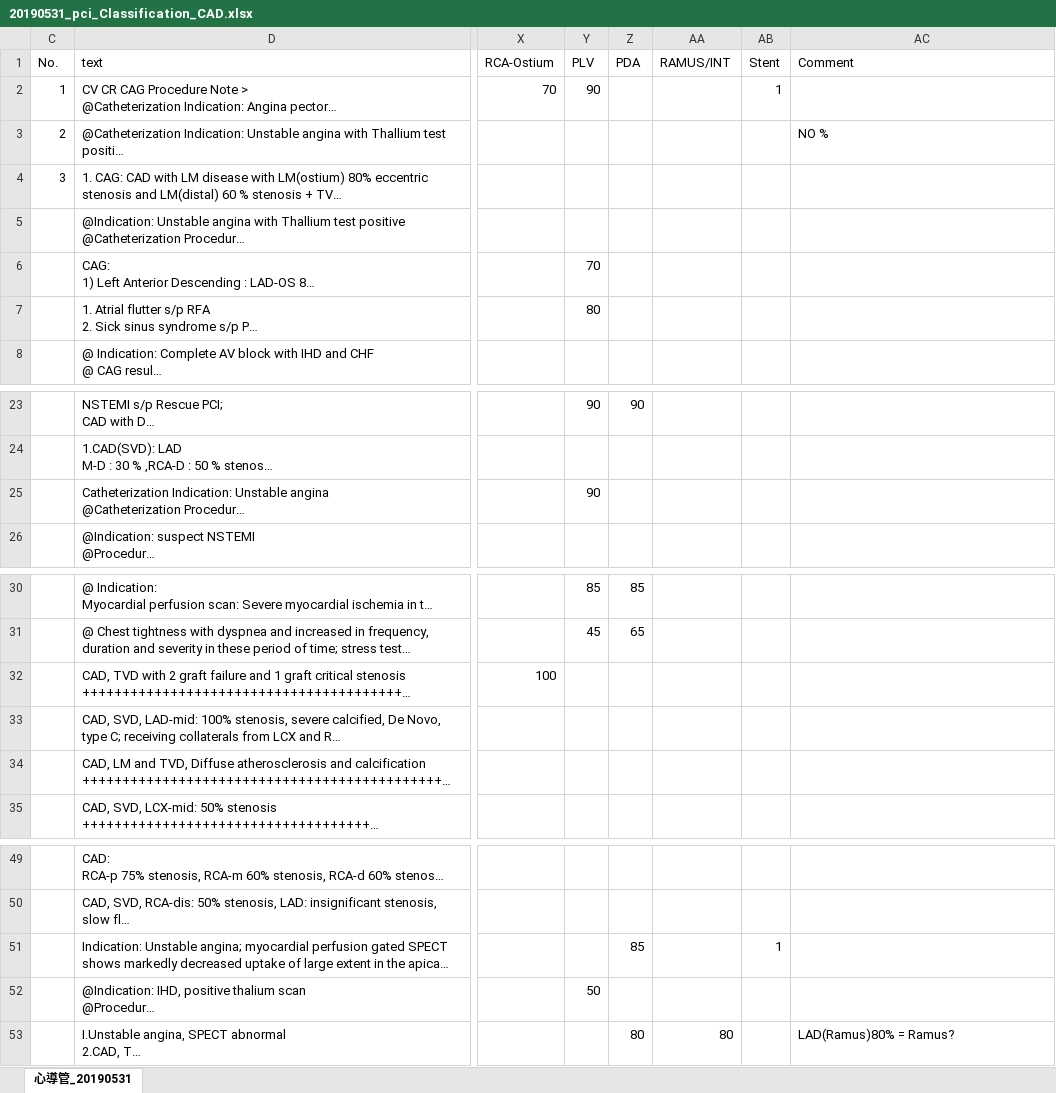
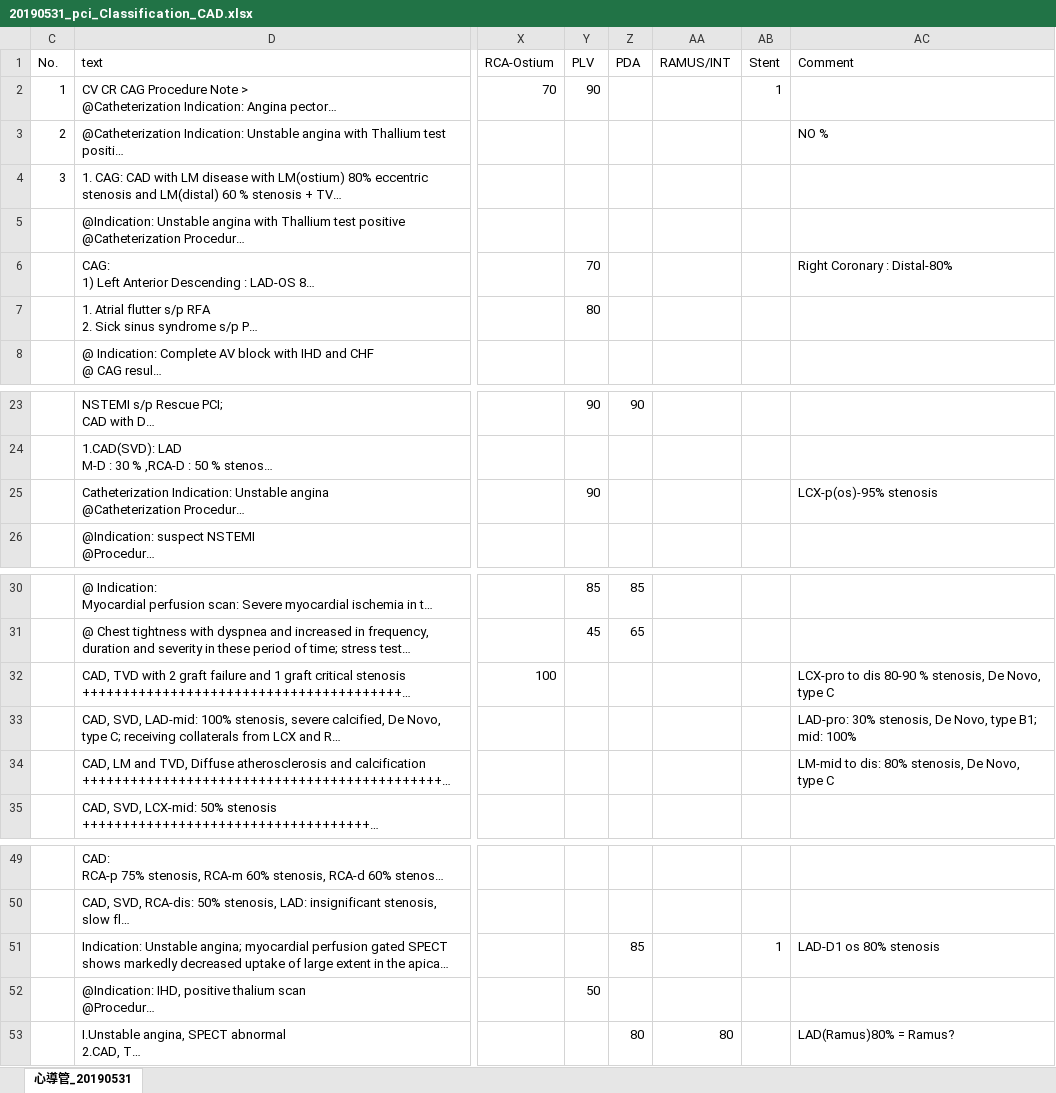
Before and after one commit to mrdonnee/CAD_Data_Entry, an Excel workbook: 20190531_pci_Classification_CAD.xlsx, sheet 心導管_20190531, drawn as a sheet; only a part is shown, gaps mark what is left out; long unchanged cells end in …; values as stored, in another font and other column widths than the file's, no cell formats; table styles not drawn; the diff names each change by its address in the sheet, - before the commit and + after, or states it on an @@ line.

Commit message:
verified 60 cases

```diff
--- a/20190531_pci_Classification_CAD.xlsx (sheet 心導管_20190531)
+++ b/20190531_pci_Classification_CAD.xlsx (sheet 心導管_20190531)
-AC6 (Comment): (empty)
+AC6 (Comment): Right Coronary : Distal-80%
-AC25 (Comment): (empty)
+AC25 (Comment): LCX-p(os)-95% stenosis
-AC32 (Comment): (empty)
+AC32 (Comment): LCX-pro to dis 80-90 % stenosis, De Novo, type C
-AC33 (Comment): (empty)
+AC33 (Comment): LAD-pro: 30% stenosis, De Novo, type B1; mid: 100%
-AC34 (Comment): (empty)
+AC34 (Comment): LM-mid to dis: 80% stenosis, De Novo, type C
-AC51 (Comment): (empty)
+AC51 (Comment): LAD-D1 os 80% stenosis
```
Also changed, not shown: cell formats.
